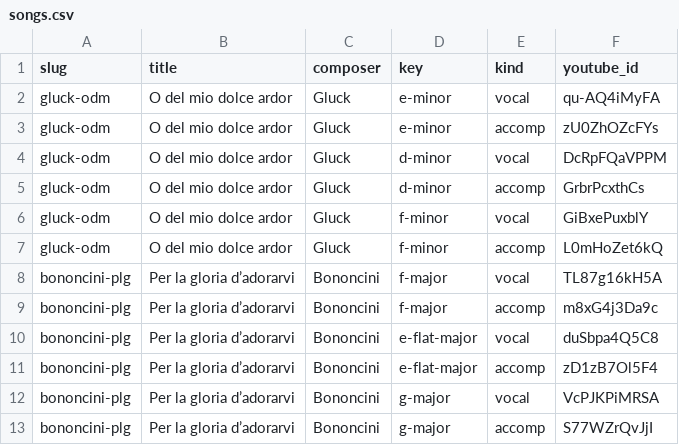
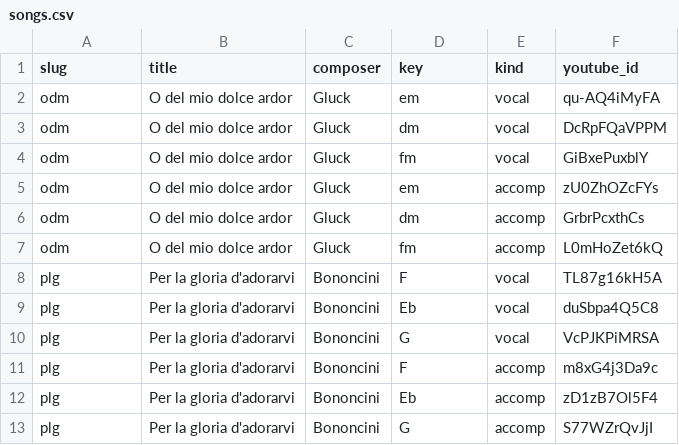
Before and after one commit to vocalmate-support/l, a CSV file: songs.csv, drawn as a sheet.

```diff
--- a/songs.csv
+++ b/songs.csv
@@ -1,13 +1,13 @@
 slug,title,composer,key,kind,youtube_id
-gluck-odm,O del mio dolce ardor,Gluck,e-minor,vocal,qu-AQ4iMyFA
-gluck-odm,O del mio dolce ardor,Gluck,e-minor,accomp,zU0ZhOZcFYs
-gluck-odm,O del mio dolce ardor,Gluck,d-minor,vocal,DcRpFQaVPPM
-gluck-odm,O del mio dolce ardor,Gluck,d-minor,accomp,GrbrPcxthCs
-gluck-odm,O del mio dolce ardor,Gluck,f-minor,vocal,GiBxePuxblY
-gluck-odm,O del mio dolce ardor,Gluck,f-minor,accomp,L0mHoZet6kQ
-bononcini-plg,Per la gloria d’adorarvi,Bononcini,f-major,vocal,TL87g16kH5A
-bononcini-plg,Per la gloria d’adorarvi,Bononcini,f-major,accomp,m8xG4j3Da9c
-bononcini-plg,Per la gloria d’adorarvi,Bononcini,e-flat-major,vocal,duSbpa4Q5C8
-bononcini-plg,Per la gloria d’adorarvi,Bononcini,e-flat-major,accomp,zD1zB7Ol5F4
-bononcini-plg,Per la gloria d’adorarvi,Bononcini,g-major,vocal,VcPJKPiMRSA
-bononcini-plg,Per la gloria d’adorarvi,Bononcini,g-major,accomp,S77WZrQvJjI
+odm,O del mio dolce ardor,Gluck,em,vocal,qu-AQ4iMyFA
+odm,O del mio dolce ardor,Gluck,dm,vocal,DcRpFQaVPPM
+odm,O del mio dolce ardor,Gluck,fm,vocal,GiBxePuxblY
+odm,O del mio dolce ardor,Gluck,em,accomp,zU0ZhOZcFYs
+odm,O del mio dolce ardor,Gluck,dm,accomp,GrbrPcxthCs
+odm,O del mio dolce ardor,Gluck,fm,accomp,L0mHoZet6kQ
+plg,Per la gloria d'adorarvi,Bononcini,F,vocal,TL87g16kH5A
+plg,Per la gloria d'adorarvi,Bononcini,Eb,vocal,duSbpa4Q5C8
+plg,Per la gloria d'adorarvi,Bononcini,G,vocal,VcPJKPiMRSA
+plg,Per la gloria d'adorarvi,Bononcini,F,accomp,m8xG4j3Da9c
+plg,Per la gloria d'adorarvi,Bononcini,Eb,accomp,zD1zB7Ol5F4
+plg,Per la gloria d'adorarvi,Bononcini,G,accomp,S77WZrQvJjI
```
Also changed, not shown: 51 other files.
